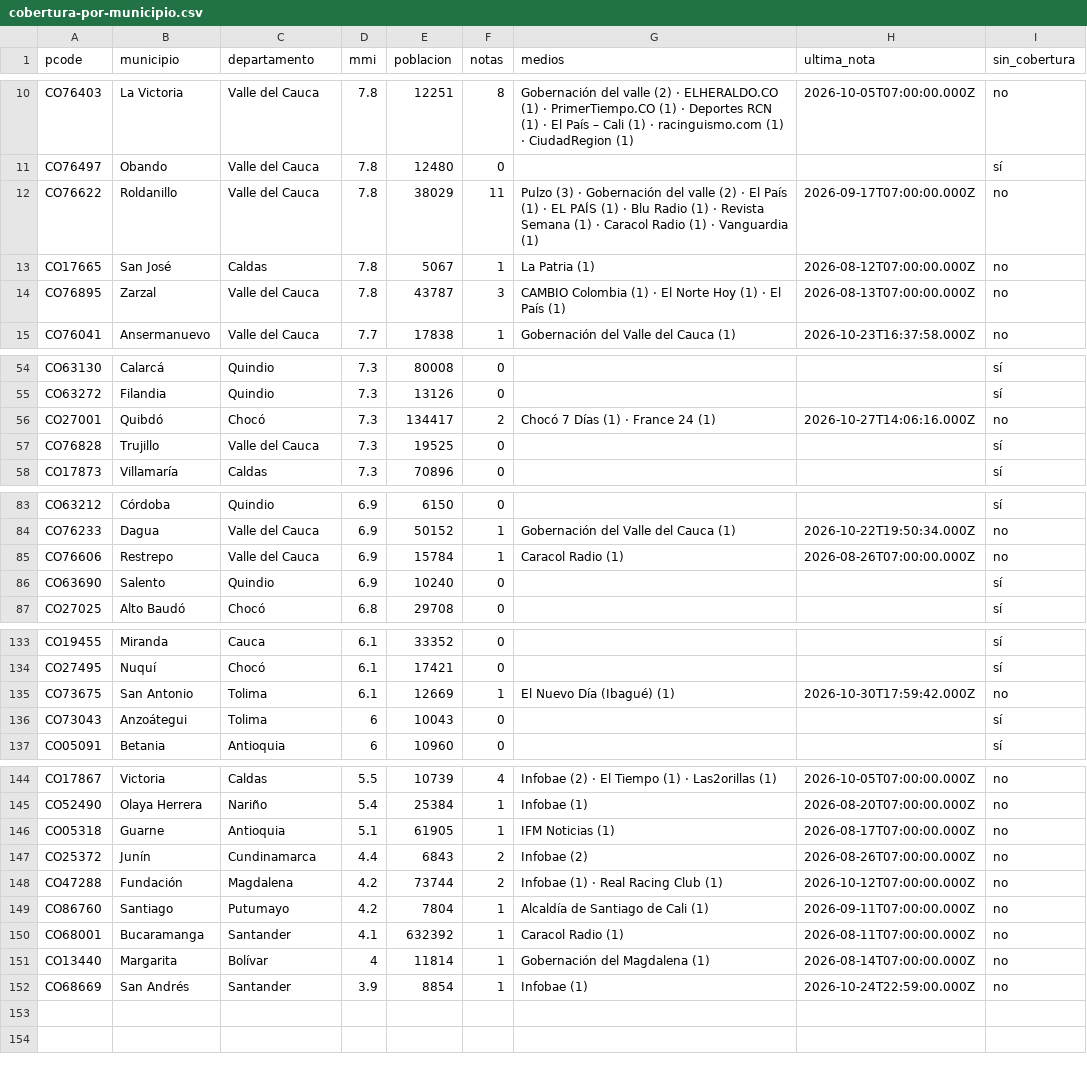
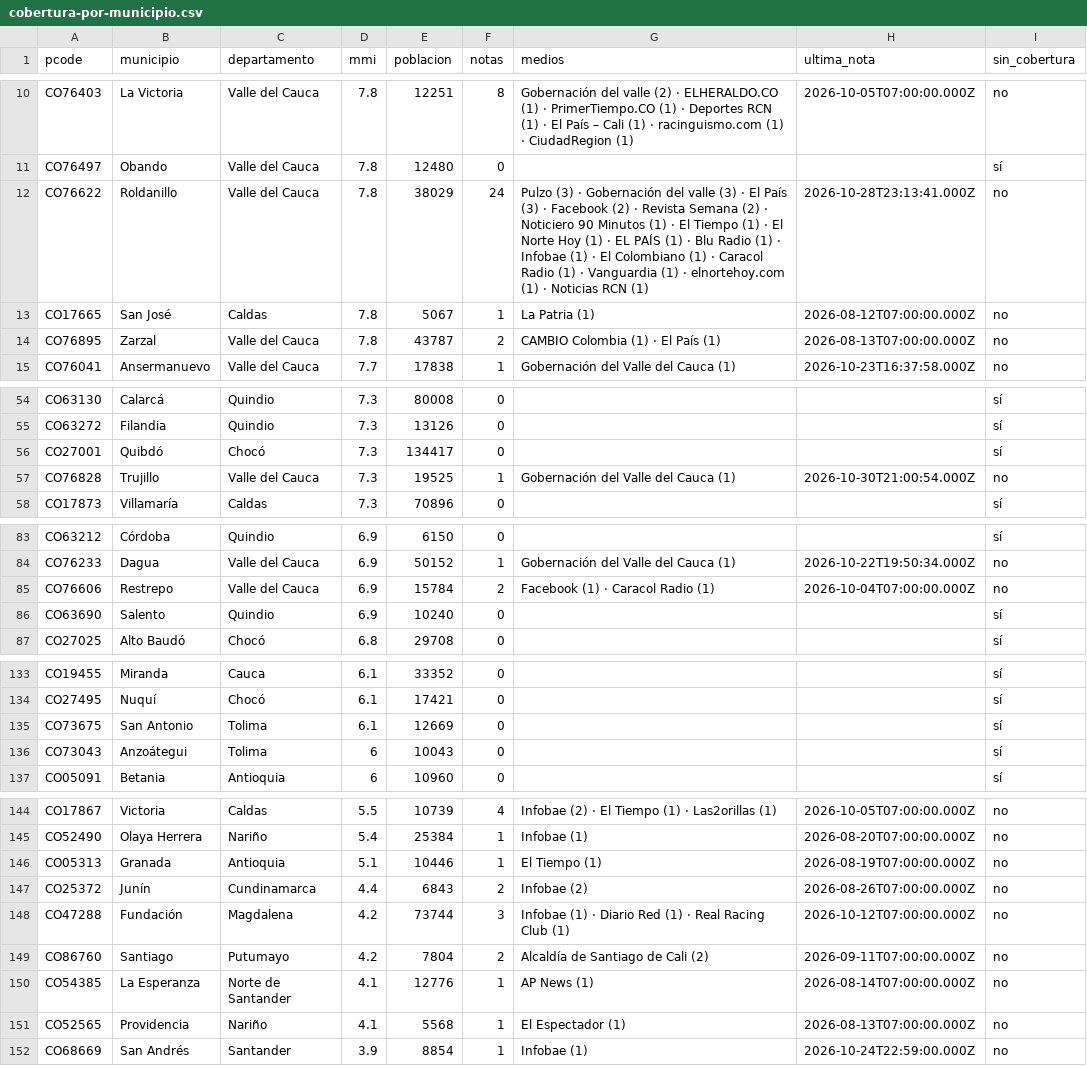
Before and after one commit to YesidAlmanzaGamba/report_cali, a CSV file: data/export/cobertura-por-municipio.csv, drawn as a sheet; only a part is shown, gaps mark what is left out; the diff covers the shown part only.

```diff
--- a/data/export/cobertura-por-municipio.csv
+++ b/data/export/cobertura-por-municipio.csv
@@ -11,5 +11,5 @@ CO76403,La Victoria,Valle del Cauca,7.8,12251,8,Gobernación del valle (2) · EL
 CO76497,Obando,Valle del Cauca,7.8,12480,0,,,sí
-CO76622,Roldanillo,Valle del Cauca,7.8,38029,11,Pulzo (3) · Gobernación del valle (2) · El País (1) · EL PAÍS (1) · Blu Radio (1) · Revista Semana (1) · Caracol Radio (1) · Vanguardia (1),2026-09-17T07:00:00.000Z,no
+CO76622,Roldanillo,Valle del Cauca,7.8,38029,24,Pulzo (3) · Gobernación del valle (3) · El País (3) · Facebook (2) · Revista Semana (2) · Noticiero 90 Minutos (1) · El Tiempo (1) · El Norte Hoy (1) · EL PAÍS (1) · Blu Radio (1) · Infobae (1) · El Colombiano (1) · Caracol Radio (1) · Vanguardia (1) · elnortehoy.com (1) · Noticias RCN (1),2026-10-28T23:13:41.000Z,no
 CO17665,San José,Caldas,7.8,5067,1,La Patria (1),2026-08-12T07:00:00.000Z,no
-CO76895,Zarzal,Valle del Cauca,7.8,43787,3,CAMBIO Colombia (1) · El Norte Hoy (1) · El País (1),2026-08-13T07:00:00.000Z,no
+CO76895,Zarzal,Valle del Cauca,7.8,43787,2,CAMBIO Colombia (1) · El País (1),2026-08-13T07:00:00.000Z,no
 CO76041,Ansermanuevo,Valle del Cauca,7.7,17838,1,Gobernación del Valle del Cauca (1),2026-10-23T16:37:58.000Z,no
@@ -55,4 +55,4 @@ CO63130,Calarcá,Quindio,7.3,80008,0,,,sí
 CO63272,Filandia,Quindio,7.3,13126,0,,,sí
-CO27001,Quibdó,Chocó,7.3,134417,2,Chocó 7 Días (1) · France 24 (1),2026-10-27T14:06:16.000Z,no
-CO76828,Trujillo,Valle del Cauca,7.3,19525,0,,,sí
+CO27001,Quibdó,Chocó,7.3,134417,0,,,sí
+CO76828,Trujillo,Valle del Cauca,7.3,19525,1,Gobernación del Valle del Cauca (1),2026-10-30T21:00:54.000Z,no
 CO17873,Villamaría,Caldas,7.3,70896,0,,,sí
@@ -84,3 +84,3 @@ CO63212,Córdoba,Quindio,6.9,6150,0,,,sí
 CO76233,Dagua,Valle del Cauca,6.9,50152,1,Gobernación del Valle del Cauca (1),2026-10-22T19:50:34.000Z,no
-CO76606,Restrepo,Valle del Cauca,6.9,15784,1,Caracol Radio (1),2026-08-26T07:00:00.000Z,no
+CO76606,Restrepo,Valle del Cauca,6.9,15784,2,Facebook (1) · Caracol Radio (1),2026-10-04T07:00:00.000Z,no
 CO63690,Salento,Quindio,6.9,10240,0,,,sí
@@ -134,3 +134,3 @@ CO19455,Miranda,Cauca,6.1,33352,0,,,sí
 CO27495,Nuquí,Chocó,6.1,17421,0,,,sí
-CO73675,San Antonio,Tolima,6.1,12669,1,El Nuevo Día (Ibagué) (1),2026-10-30T17:59:42.000Z,no
+CO73675,San Antonio,Tolima,6.1,12669,0,,,sí
 CO73043,Anzoátegui,Tolima,6,10043,0,,,sí
@@ -145,8 +145,8 @@ CO17867,Victoria,Caldas,5.5,10739,4,Infobae (2) · El Tiempo (1) · Las2orillas
 CO52490,Olaya Herrera,Nariño,5.4,25384,1,Infobae (1),2026-08-20T07:00:00.000Z,no
-CO05318,Guarne,Antioquia,5.1,61905,1,IFM Noticias (1),2026-08-17T07:00:00.000Z,no
+CO05313,Granada,Antioquia,5.1,10446,1,El Tiempo (1),2026-08-19T07:00:00.000Z,no
 CO25372,Junín,Cundinamarca,4.4,6843,2,Infobae (2),2026-08-26T07:00:00.000Z,no
-CO47288,Fundación,Magdalena,4.2,73744,2,Infobae (1) · Real Racing Club (1),2026-10-12T07:00:00.000Z,no
-CO86760,Santiago,Putumayo,4.2,7804,1,Alcaldía de Santiago de Cali (1),2026-09-11T07:00:00.000Z,no
-CO68001,Bucaramanga,Santander,4.1,632392,1,Caracol Radio (1),2026-08-11T07:00:00.000Z,no
-CO13440,Margarita,Bolívar,4,11814,1,Gobernación del Magdalena (1),2026-08-14T07:00:00.000Z,no
+CO47288,Fundación,Magdalena,4.2,73744,3,Infobae (1) · Diario Red (1) · Real Racing Club (1),2026-10-12T07:00:00.000Z,no
+CO86760,Santiago,Putumayo,4.2,7804,2,Alcaldía de Santiago de Cali (2),2026-09-11T07:00:00.000Z,no
+CO54385,La Esperanza,Norte de Santander,4.1,12776,1,AP News (1),2026-08-14T07:00:00.000Z,no
+CO52565,Providencia,Nariño,4.1,5568,1,El Espectador (1),2026-08-13T07:00:00.000Z,no
 CO68669,San Andrés,Santander,3.9,8854,1,Infobae (1),2026-10-24T22:59:00.000Z,no
```
Also changed, not shown: 14 edited cells elsewhere in this file, 4 other files.
